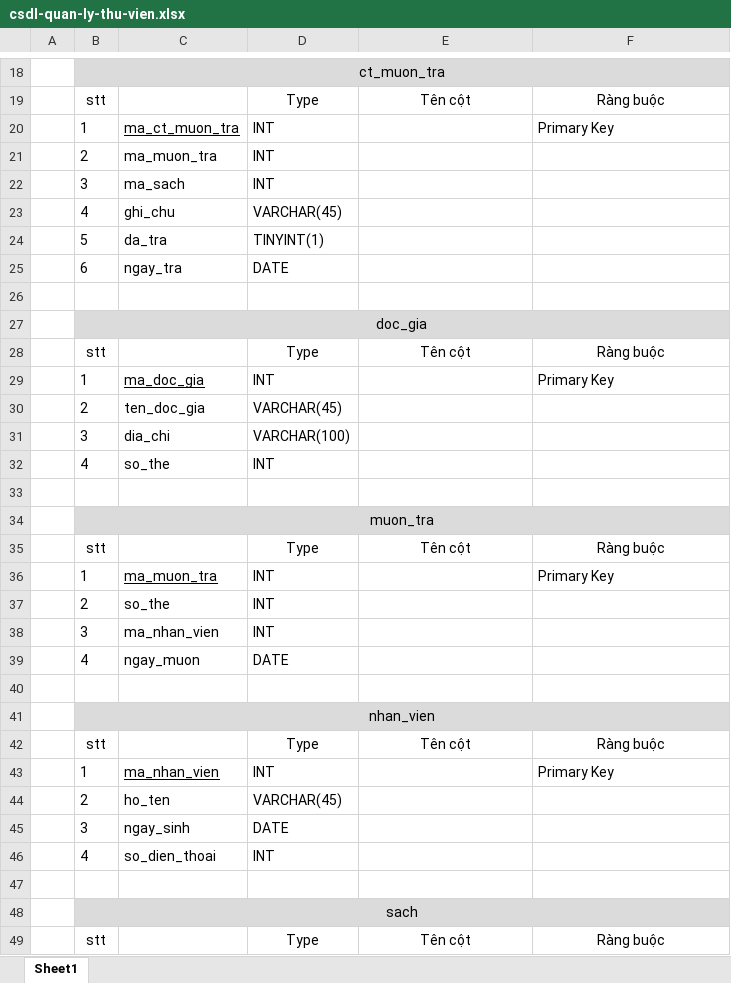
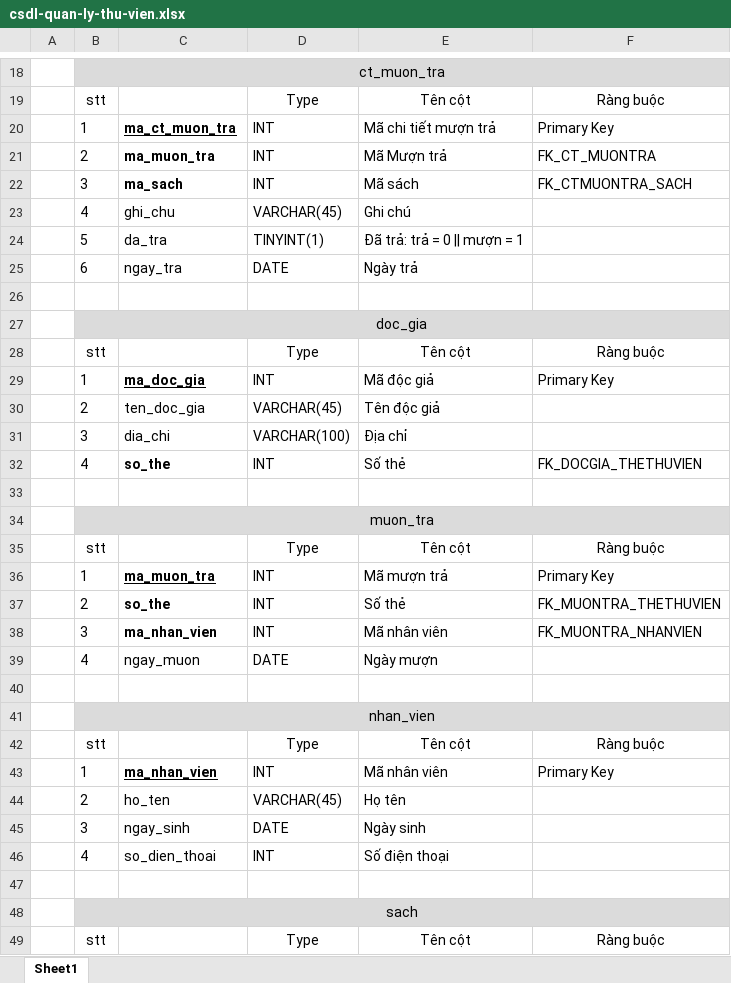
Before and after one commit to TuThienTon/reactjs-springboot-quanlythuvien, an Excel workbook: csdl-quan-ly-thu-vien.xlsx, sheet Sheet1, drawn as a sheet; only a part is shown, gaps mark what is left out; values as stored, in another font and other column widths than the file's, no borders; table styles not drawn; the diff covers the shown part only; the diff names each change by its address in the sheet, - before the commit and + after, or states it on an @@ line.

Commit message:
update csdl

```diff
--- a/csdl-quan-ly-thu-vien.xlsx (sheet Sheet1)
+++ b/csdl-quan-ly-thu-vien.xlsx (sheet Sheet1)
-C20:C22 bold: off
+C20:C22 bold: on
-E20: (empty)
+E20: Mã chi tiết mượn trả
-E21: (empty)
+E21: Mã Mượn trả
-F21: (empty)
+F21: FK_CT_MUONTRA
-E22: (empty)
+E22: Mã sách
-F22: (empty)
+F22: FK_CTMUONTRA_SACH
-E23: (empty)
+E23: Ghi chú
-E24: (empty)
+E24: Đã trả: trả = 0 || mượn = 1
-E25: (empty)
+E25: Ngày trả
-C29 bold: off
+C29 bold: on
-E29: (empty)
+E29: Mã độc giả
-E30: (empty)
+E30: Tên độc giả
-E31: (empty)
+E31: Địa chỉ
-C32 bold: off
+C32 bold: on
-E32: (empty)
+E32: Số thẻ
-F32: (empty)
+F32: FK_DOCGIA_THETHUVIEN
-C36:C38 bold: off
+C36:C38 bold: on
-E36: (empty)
+E36: Mã mượn trả
-E37: (empty)
+E37: Số thẻ
-F37: (empty)
+F37: FK_MUONTRA_THETHUVIEN
-E38: (empty)
+E38: Mã nhân viên
-F38: (empty)
+F38: FK_MUONTRA_NHANVIEN
-E39: (empty)
+E39: Ngày mượn
-C43 bold: off
+C43 bold: on
-E43: (empty)
+E43: Mã nhân viên
-E44: (empty)
+E44: Họ tên
-E45: (empty)
+E45: Ngày sinh
-E46: (empty)
+E46: Số điện thoại
```
Also changed, not shown: 19 edited cells and cell formats elsewhere in this sheet.
